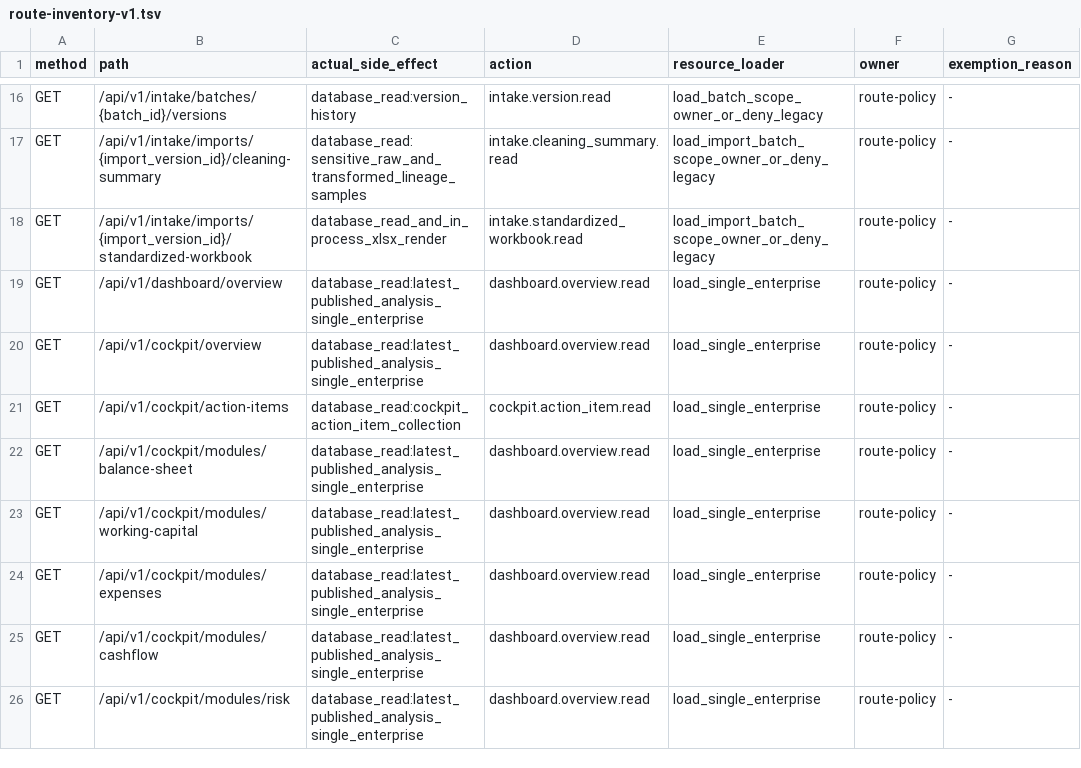
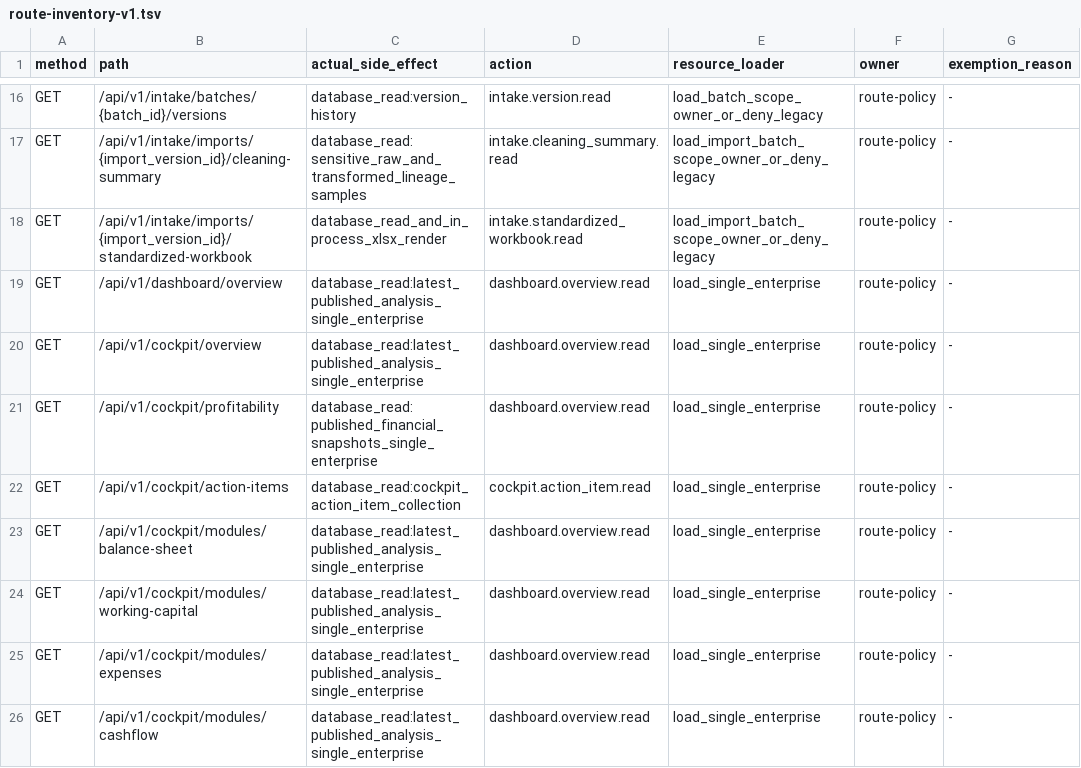
Before and after one commit to davyzhong/FLOW, a TSV file: docs/40_specs/security/route-inventory-v1.tsv, drawn as a sheet; only a part is shown, gaps mark what is left out; the shorter side is filled out with more unchanged rows.

Commit message:
feat(cockpit): 完成盈利能力杜邦驾驶舱

```diff
--- a/docs/40_specs/security/route-inventory-v1.tsv
+++ b/docs/40_specs/security/route-inventory-v1.tsv
@@ -20,2 +20,3 @@ GET	/api/v1/dashboard/overview	database_read:latest_published_analysis_single_en
 GET	/api/v1/cockpit/overview	database_read:latest_published_analysis_single_enterprise	dashboard.overview.read	load_single_enterprise	route-policy	-
+GET	/api/v1/cockpit/profitability	database_read:published_financial_snapshots_single_enterprise	dashboard.overview.read	load_single_enterprise	route-policy	-
 GET	/api/v1/cockpit/action-items	database_read:cockpit_action_item_collection	cockpit.action_item.read	load_single_enterprise	route-policy	-
```
Also changed, not shown: 28 other files.
